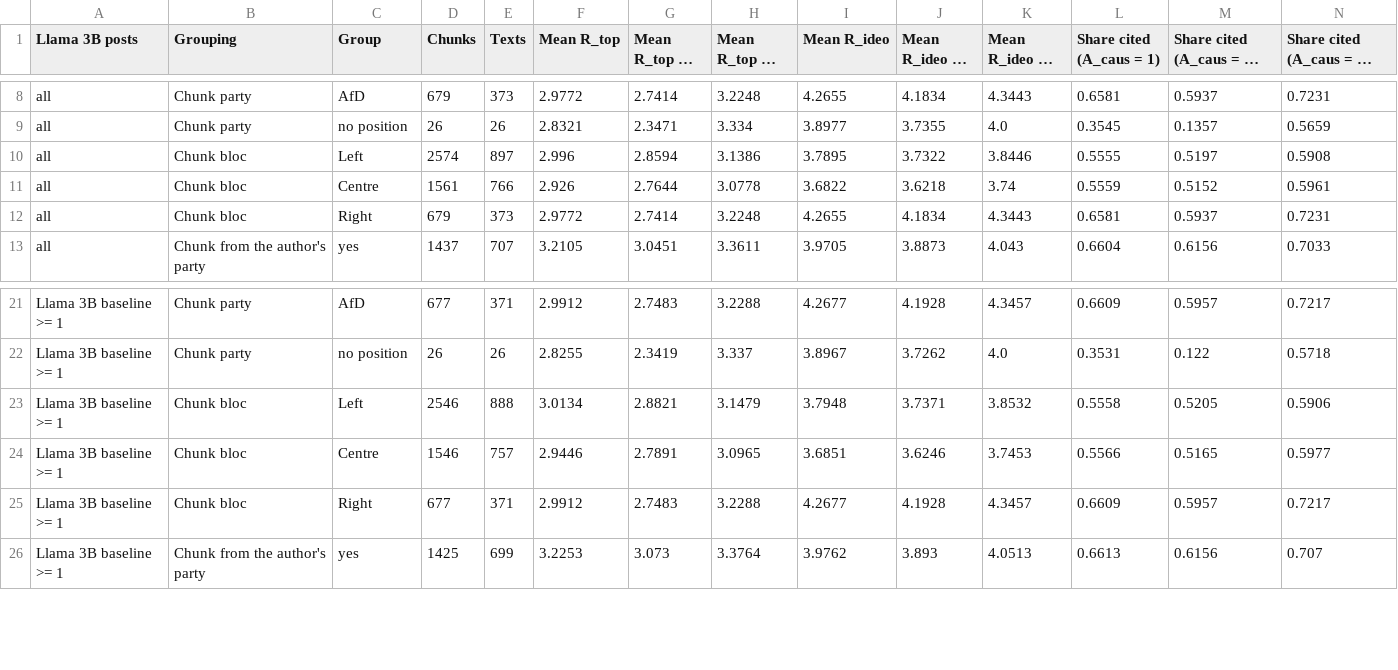
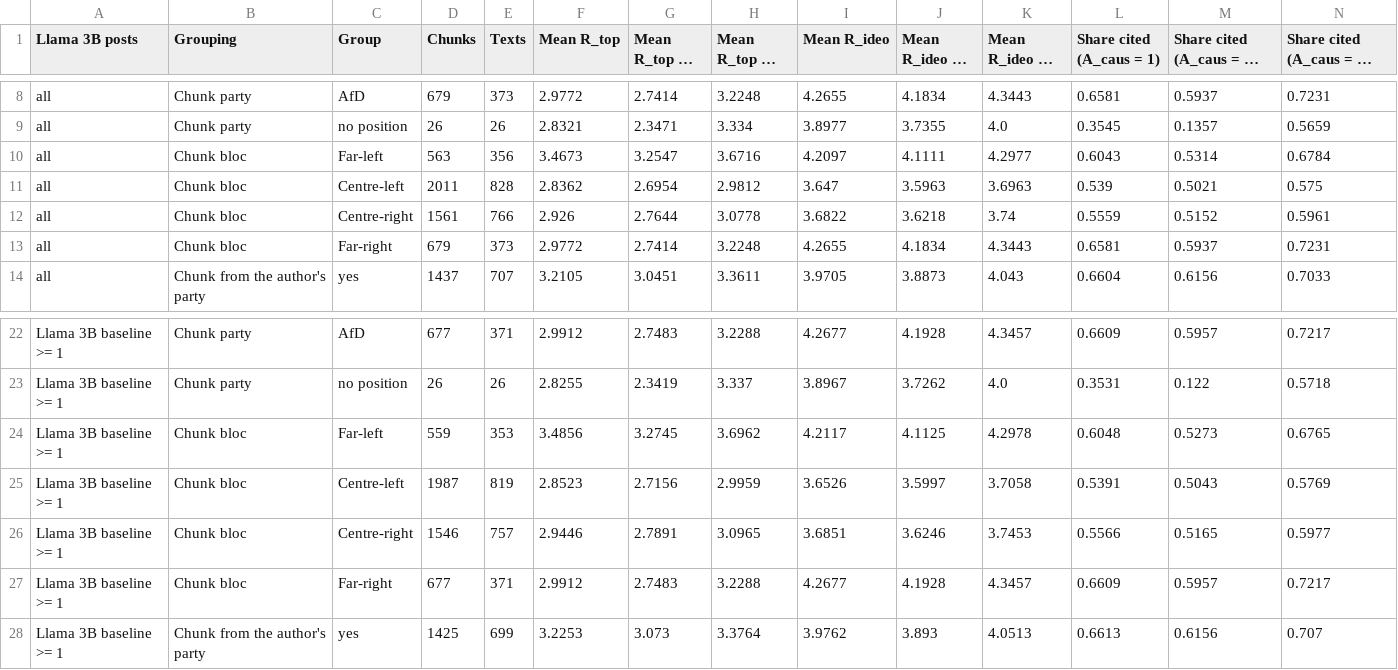
Before and after one commit to Jamo197/political-bias-detection, a CSV file: results/thesis/04_why_rag/labels_by_chunk_party.csv, drawn as a sheet; only a part is shown, gaps mark what is left out; long unchanged cells end in …; removed rows and columns are numbered as before the commit, all else as after; rows hold the shown columns only; the diff names each change by its address in the sheet, - before the commit and + after, or states it on an @@ line.

```diff
--- a/results/thesis/04_why_rag/labels_by_chunk_party.csv
+++ b/results/thesis/04_why_rag/labels_by_chunk_party.csv
-row 10: all | Chunk bloc | Left | 2574 | 897 | 2.996 | 2.8594 | 3.1386 | 3.7895 | 3.7322 | 3.8446 | 0.5555 | 0.5197 | 0.5908
+row 10: all | Chunk bloc | Far-left | 563 | 356 | 3.4673 | 3.2547 | 3.6716 | 4.2097 | 4.1111 | 4.2977 | 0.6043 | 0.5314 | 0.6784
+row 11: all | Chunk bloc | Centre-left | 2011 | 828 | 2.8362 | 2.6954 | 2.9812 | 3.647 | 3.5963 | 3.6963 | 0.539 | 0.5021 | 0.575
-C12 (Group): Centre
+C12 (Group): Centre-right
-C13 (Group): Right
+C13 (Group): Far-right
-row 23: Llama 3B baseline >= 1 | Chunk bloc | Left | 2546 | 888 | 3.0134 | 2.8821 | 3.1479 | 3.7948 | 3.7371 | 3.8532 | 0.5558 | 0.5205 | 0.5906
+row 24: Llama 3B baseline >= 1 | Chunk bloc | Far-left | 559 | 353 | 3.4856 | 3.2745 | 3.6962 | 4.2117 | 4.1125 | 4.2978 | 0.6048 | 0.5273 | 0.6765
+row 25: Llama 3B baseline >= 1 | Chunk bloc | Centre-left | 1987 | 819 | 2.8523 | 2.7156 | 2.9959 | 3.6526 | 3.5997 | 3.7058 | 0.5391 | 0.5043 | 0.5769
-C26 (Group): Centre
+C26 (Group): Centre-right
-C27 (Group): Right
+C27 (Group): Far-right
```
Also changed, not shown: results/evaluation/2026-11-12_full/retrieval_quality.csv, results/thesis/04_why_rag/extremes_judge_labels.csv, 22 other files.
